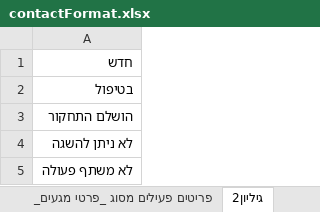
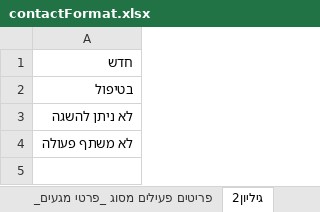
Before and after one commit to CoronaTeamMOD/CoronaInvestigation, an Excel workbook: client/public/assets/contactFormat.xlsx, sheet גיליון2, drawn as a sheet; values as stored, in another font and other column widths than the file's, no borders; the diff names each change by its address in the sheet, - before the commit and + after, or states it on an @@ line.

Commit message:
remove completed status from xlsx

```diff
--- a/client/public/assets/contactFormat.xlsx (sheet גיליון2)
+++ b/client/public/assets/contactFormat.xlsx (sheet גיליון2)
-row 3: הושלם התחקור
```
